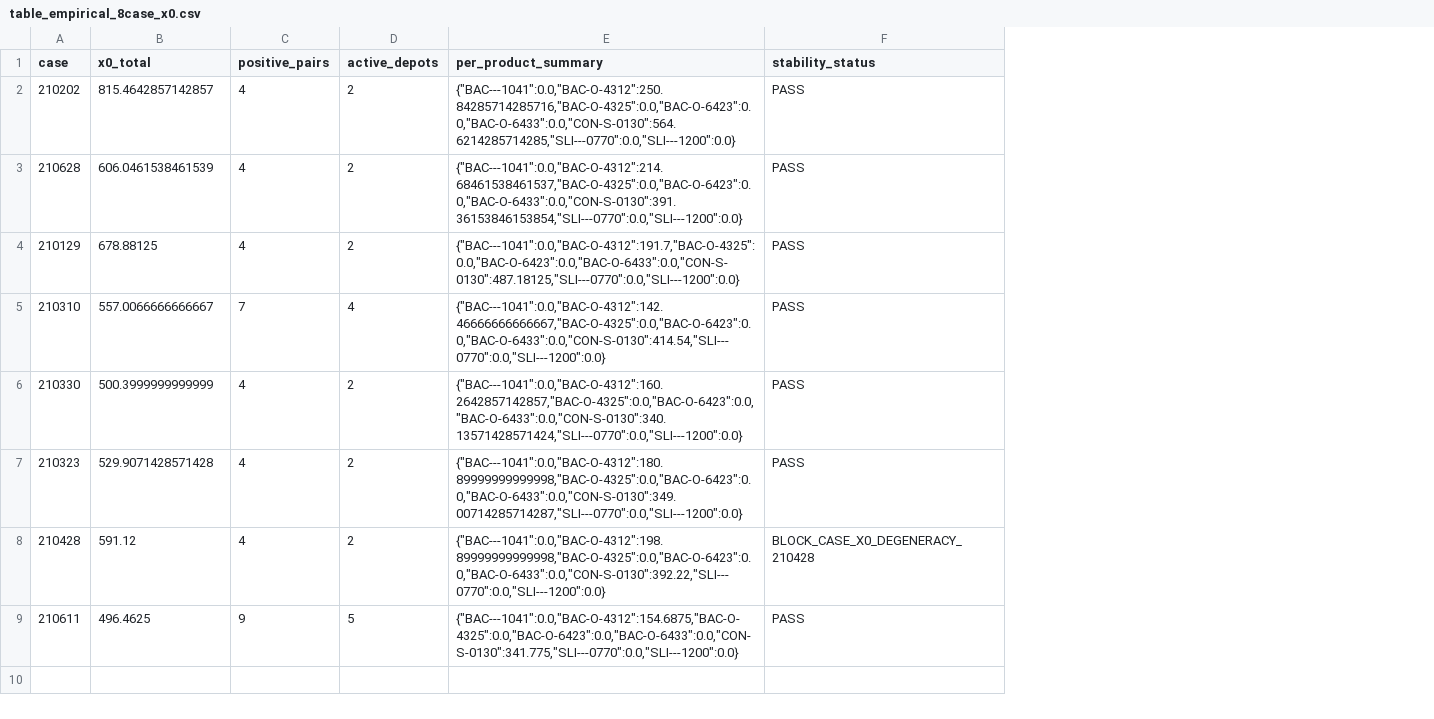
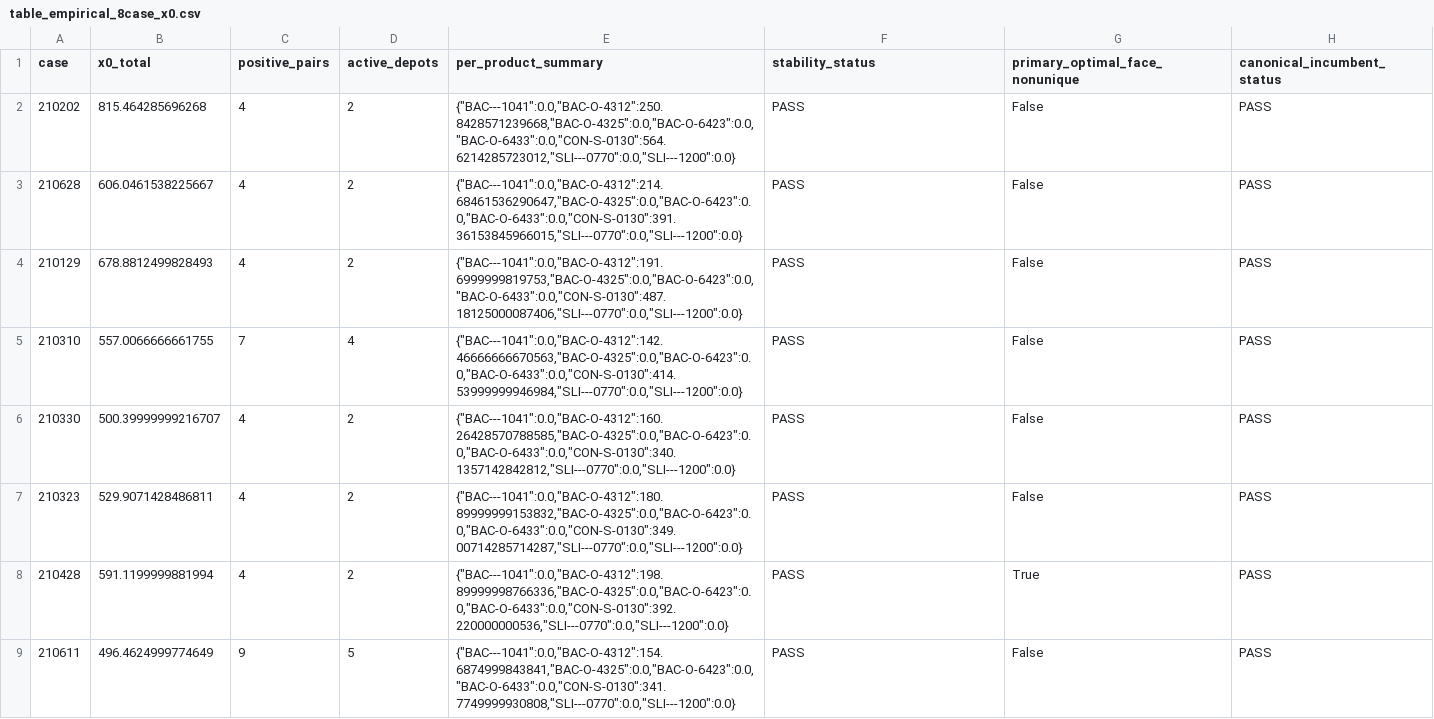
Before and after one commit to Hoshino12172003/budget-inventory-benders, a CSV file: table_empirical_8case_x0.csv, drawn as a sheet; the diff names each change by its address in the sheet, - before the commit and + after, or states it on an @@ line.

Commit message:
Freeze canonical eight-case incumbents

```diff
--- a/table_empirical_8case_x0.csv
+++ b/table_empirical_8case_x0.csv
+column G (primary_optimal_face_nonunique), rows 2-9: False | False | False | False | False | False | True | False
+column H (canonical_incumbent_status), rows 2-9: all PASS
-B2 (x0_total): 815.4642857142857
+B2 (x0_total): 815.464285696268
-E2 (per_product_summary): {"BAC---1041":0.0,"BAC-O-4312":250.84285714285716,"BAC-O-4325":0.0,"BAC-O-6423":0.0,"BAC-O-6433":0.0,"CON-S-0130":564.6214285714285,"SLI---0770":0.0,"SLI---1200":0.0}
+E2 (per_product_summary): {"BAC---1041":0.0,"BAC-O-4312":250.8428571239668,"BAC-O-4325":0.0,"BAC-O-6423":0.0,"BAC-O-6433":0.0,"CON-S-0130":564.6214285723012,"SLI---0770":0.0,"SLI---1200":0.0}
-B3 (x0_total): 606.0461538461539
+B3 (x0_total): 606.0461538225667
-E3 (per_product_summary): {"BAC---1041":0.0,"BAC-O-4312":214.68461538461537,"BAC-O-4325":0.0,"BAC-O-6423":0.0,"BAC-O-6433":0.0,"CON-S-0130":391.36153846153854,"SLI---0770":0.0,"SLI---1200":0.0}
+E3 (per_product_summary): {"BAC---1041":0.0,"BAC-O-4312":214.68461536290647,"BAC-O-4325":0.0,"BAC-O-6423":0.0,"BAC-O-6433":0.0,"CON-S-0130":391.36153845966015,"SLI---0770":0.0,"SLI---1200":0.0}
-B4 (x0_total): 678.88125
+B4 (x0_total): 678.8812499828493
-E4 (per_product_summary): {"BAC---1041":0.0,"BAC-O-4312":191.7,"BAC-O-4325":0.0,"BAC-O-6423":0.0,"BAC-O-6433":0.0,"CON-S-0130":487.18125,"SLI---0770":0.0,"SLI---1200":0.0}
+E4 (per_product_summary): {"BAC---1041":0.0,"BAC-O-4312":191.6999999819753,"BAC-O-4325":0.0,"BAC-O-6423":0.0,"BAC-O-6433":0.0,"CON-S-0130":487.18125000087406,"SLI---0770":0.0,"SLI---1200":0.0}
-B5 (x0_total): 557.0066666666667
+B5 (x0_total): 557.0066666661755
-E5 (per_product_summary): {"BAC---1041":0.0,"BAC-O-4312":142.46666666666667,"BAC-O-4325":0.0,"BAC-O-6423":0.0,"BAC-O-6433":0.0,"CON-S-0130":414.54,"SLI---0770":0.0,"SLI---1200":0.0}
+E5 (per_product_summary): {"BAC---1041":0.0,"BAC-O-4312":142.46666666670563,"BAC-O-4325":0.0,"BAC-O-6423":0.0,"BAC-O-6433":0.0,"CON-S-0130":414.53999999946984,"SLI---0770":0.0,"SLI---1200":0.0}
-B6 (x0_total): 500.3999999999999
+B6 (x0_total): 500.39999999216707
-E6 (per_product_summary): {"BAC---1041":0.0,"BAC-O-4312":160.2642857142857,"BAC-O-4325":0.0,"BAC-O-6423":0.0,"BAC-O-6433":0.0,"CON-S-0130":340.13571428571424,"SLI---0770":0.0,"SLI---1200":0.0}
+E6 (per_product_summary): {"BAC---1041":0.0,"BAC-O-4312":160.26428570788585,"BAC-O-4325":0.0,"BAC-O-6423":0.0,"BAC-O-6433":0.0,"CON-S-0130":340.1357142842812,"SLI---0770":0.0,"SLI---1200":0.0}
-B7 (x0_total): 529.9071428571428
+B7 (x0_total): 529.9071428486811
-E7 (per_product_summary): {"BAC---1041":0.0,"BAC-O-4312":180.89999999999998,"BAC-O-4325":0.0,"BAC-O-6423":0.0,"BAC-O-6433":0.0,"CON-S-0130":349.00714285714287,"SLI---0770":0.0,"SLI---1200":0.0}
+E7 (per_product_summary): {"BAC---1041":0.0,"BAC-O-4312":180.89999999153832,"BAC-O-4325":0.0,"BAC-O-6423":0.0,"BAC-O-6433":0.0,"CON-S-0130":349.00714285714287,"SLI---0770":0.0,"SLI---1200":0.0}
-B8 (x0_total): 591.12
+B8 (x0_total): 591.1199999881994
-E8 (per_product_summary): {"BAC---1041":0.0,"BAC-O-4312":198.89999999999998,"BAC-O-4325":0.0,"BAC-O-6423":0.0,"BAC-O-6433":0.0,"CON-S-0130":392.22,"SLI---0770":0.0,"SLI---1200":0.0}
+E8 (per_product_summary): {"BAC---1041":0.0,"BAC-O-4312":198.89999998766336,"BAC-O-4325":0.0,"BAC-O-6423":0.0,"BAC-O-6433":0.0,"CON-S-0130":392.220000000536,"SLI---0770":0.0,"SLI---1200":0.0}
-F8 (stability_status): BLOCK_CASE_X0_DEGENERACY_210428
+F8 (stability_status): PASS
-B9 (x0_total): 496.4625
+B9 (x0_total): 496.4624999774649
-E9 (per_product_summary): {"BAC---1041":0.0,"BAC-O-4312":154.6875,"BAC-O-4325":0.0,"BAC-O-6423":0.0,"BAC-O-6433":0.0,"CON-S-0130":341.775,"SLI---0770":0.0,"SLI---1200":0.0}
+E9 (per_product_summary): {"BAC---1041":0.0,"BAC-O-4312":154.6874999843841,"BAC-O-4325":0.0,"BAC-O-6423":0.0,"BAC-O-6433":0.0,"CON-S-0130":341.7749999930808,"SLI---0770":0.0,"SLI---1200":0.0}
```
Also changed, not shown: table_empirical_8case_bref.csv, table_empirical_8case_identity.csv, 36 other files.
